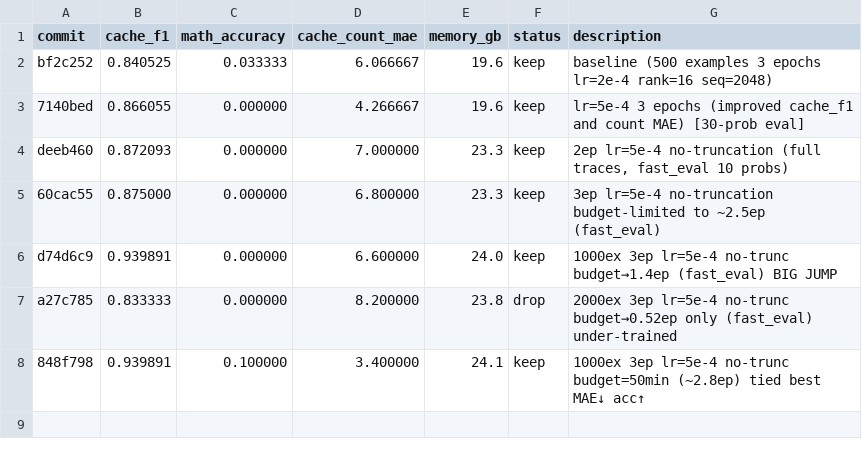
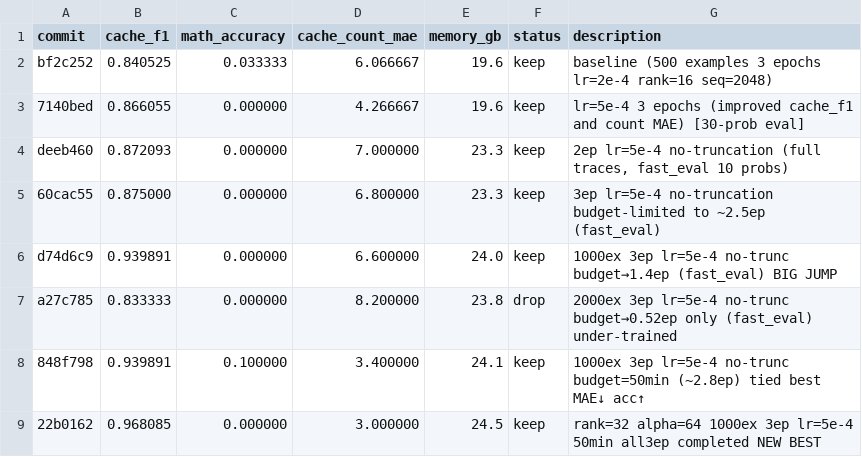
Before and after one commit to zjianyi/COS484-BAM, a TSV file: results.tsv, drawn as a sheet; the diff names each change by its address in the sheet, - before the commit and + after, or states it on an @@ line.

```diff
--- a/results.tsv
+++ b/results.tsv
+row 9: 22b0162 | 0.968085 | 0.000000 | 3.000000 | 24.5 | keep | rank=32 alpha=64 1000ex 3ep lr=5e-4 50min all3ep completed NEW BEST
```
Also changed, not shown: 1 other file.
